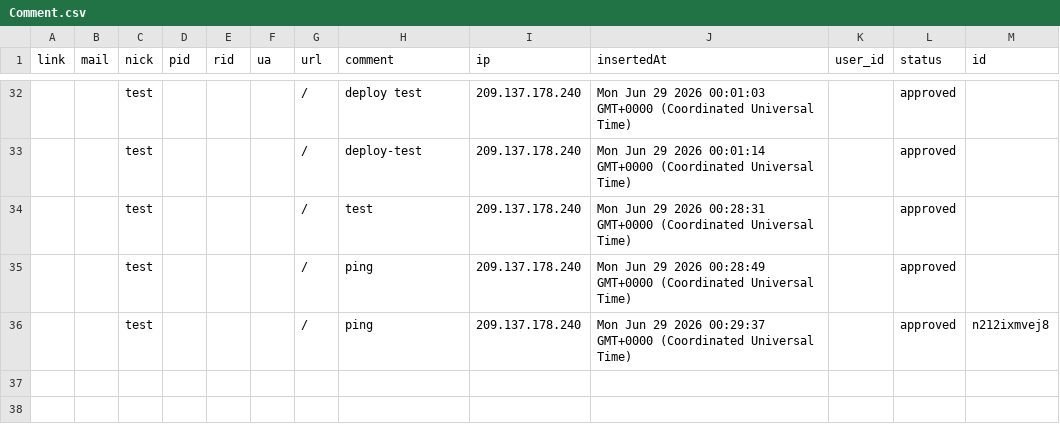
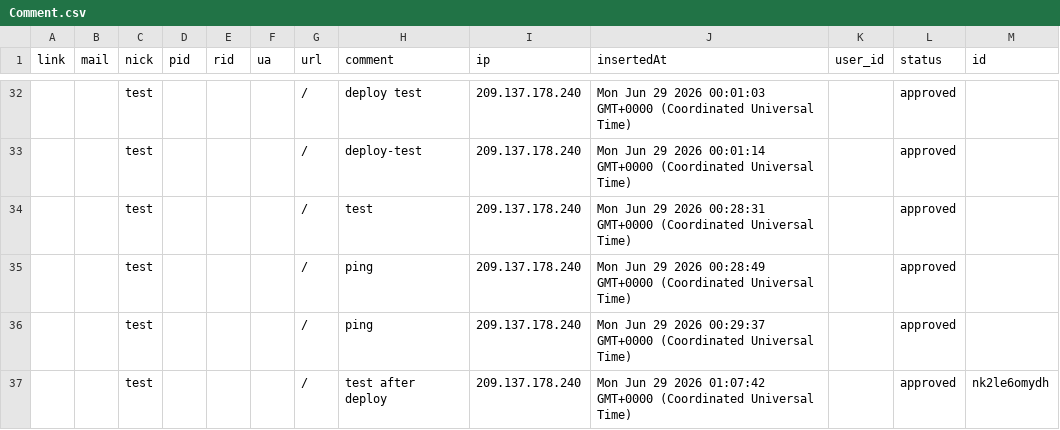
Before and after one commit to 500fan/img, a CSV file: artitalk01/Comment.csv, drawn as a sheet; only a part is shown, gaps mark what is left out.

Commit message:
feat(waline): update comment data

```diff
--- a/artitalk01/Comment.csv
+++ b/artitalk01/Comment.csv
@@ -51,2 +51,3 @@ link,mail,nick,pid,rid,ua,url,comment,ip,insertedAt,user_id,status,id
 ,,test,,,,/,ping,209.137.178.240,Mon Jun 29 2026 00:28:49 GMT+0000 (Coordinated Universal Time),,approved,
-,,test,,,,/,ping,209.137.178.240,Mon Jun 29 2026 00:29:37 GMT+0000 (Coordinated Universal Time),,approved,n212ixmvej8
+,,test,,,,/,ping,209.137.178.240,Mon Jun 29 2026 00:29:37 GMT+0000 (Coordinated Universal Time),,approved,
+,,test,,,,/,test after deploy,209.137.178.240,Mon Jun 29 2026 01:07:42 GMT+0000 (Coordinated Universal Time),,approved,nk2le6omydh
```
